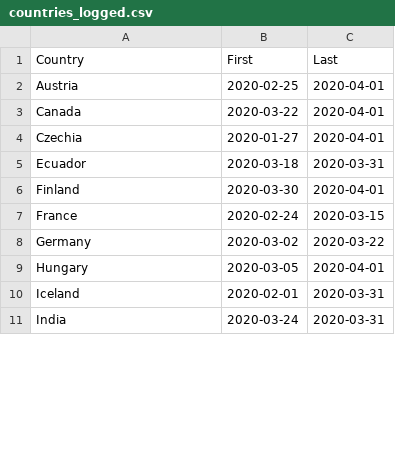
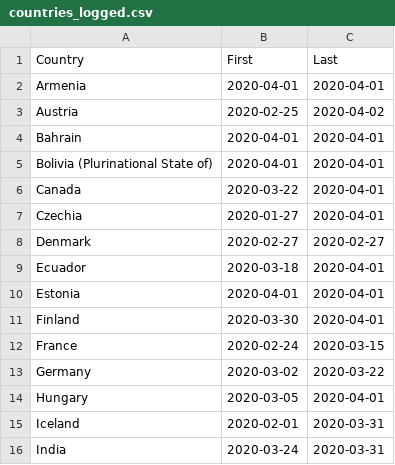
Before and after one commit to JosefMontag/covid19_tests, a CSV file: countries_logged.csv, drawn as a sheet; only a part is shown; the diff covers the shown part only.

```diff
--- a/countries_logged.csv
+++ b/countries_logged.csv
@@ -1,6 +1,11 @@
 "Country","First","Last"
-"Austria",2020-02-25,2020-04-01
+"Armenia",2020-04-01,2020-04-01
+"Austria",2020-02-25,2020-04-02
+"Bahrain",2020-04-01,2020-04-01
+"Bolivia (Plurinational State of)",2020-04-01,2020-04-01
 "Canada",2020-03-22,2020-04-01
 "Czechia",2020-01-27,2020-04-01
-"Ecuador",2020-03-18,2020-03-31
+"Denmark",2020-02-27,2020-02-27
+"Ecuador",2020-03-18,2020-04-01
+"Estonia",2020-04-01,2020-04-01
 "Finland",2020-03-30,2020-04-01
```
Also changed, not shown: 3 added rows and 10 edited cells elsewhere in this file.
